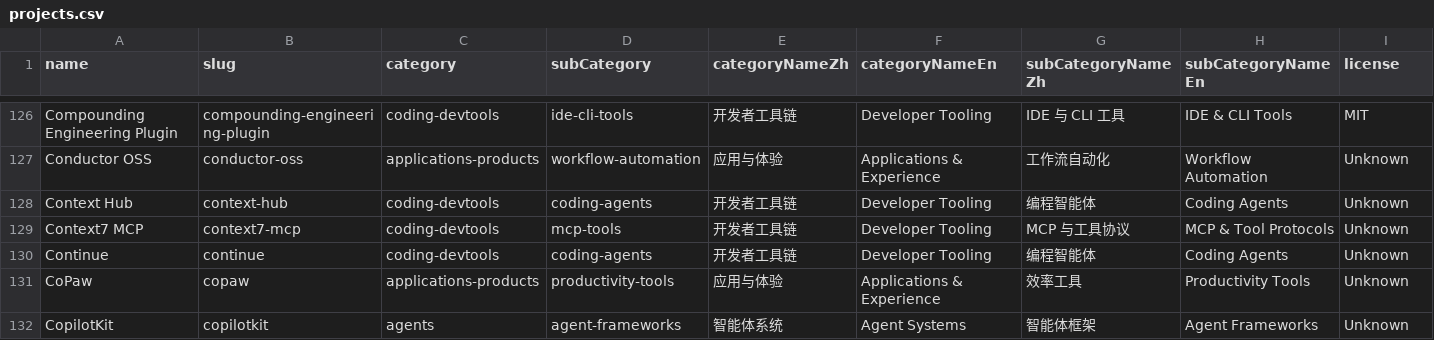
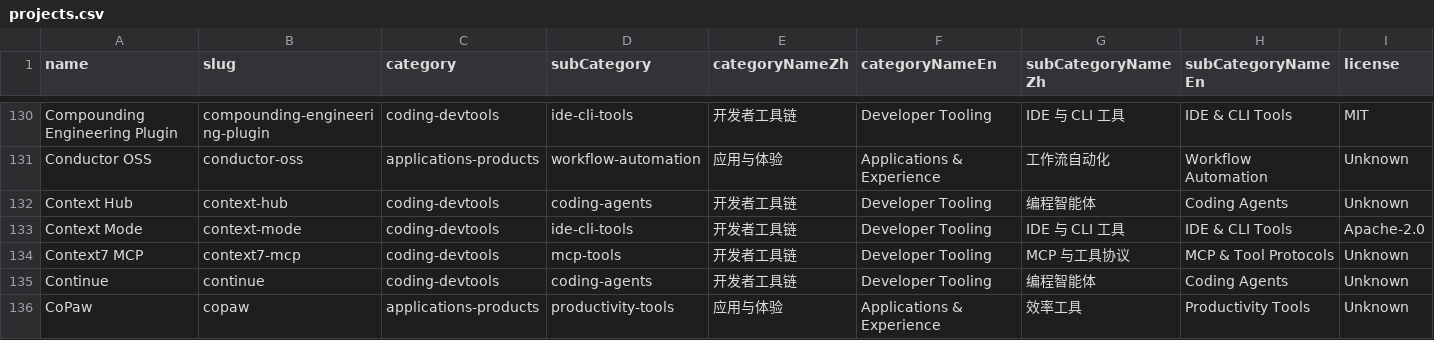
Before and after one commit to rootsongjc/ai-native-landscape, a CSV file: exports/projects.csv, drawn as a sheet; only a part is shown, gaps mark what is left out; the shorter side is filled out with more unchanged rows; rows hold the shown columns only; the diff covers the shown part only; the diff names each change by its address in the sheet, - before the commit and + after, or states it on an @@ line.

Commit message:
Add new projects to the repository: Agentic Inbox, BB Browser, Claude Ads, Claude Code Harness, Context Mode, Feynman, Hyperframes, NotFair, Obsidian Second Brain, Open Generative AI, SkillSpector, Vibe-Trading, Voicebox
Signed-off-by: Jimmy Song <jimmy@dynamia.ai>

```diff
--- a/exports/projects.csv
+++ b/exports/projects.csv
+row 133: Context Mode | context-mode | coding-devtools | ide-cli-tools | 开发者工具链 | Developer Tooling | IDE 与 CLI 工具 | IDE & CLI Tools | Apache-2.0
```
Also changed, not shown: 12 added rows elsewhere in this file, 27 other files.
